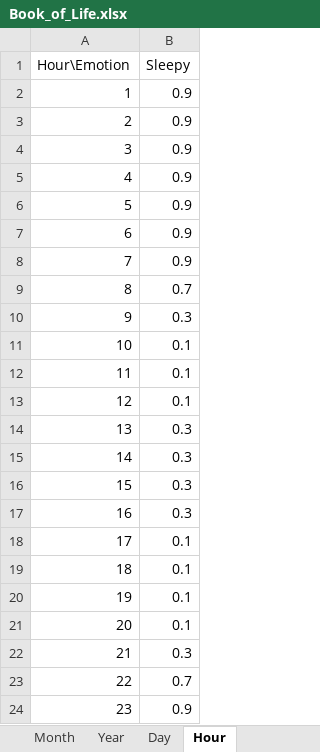
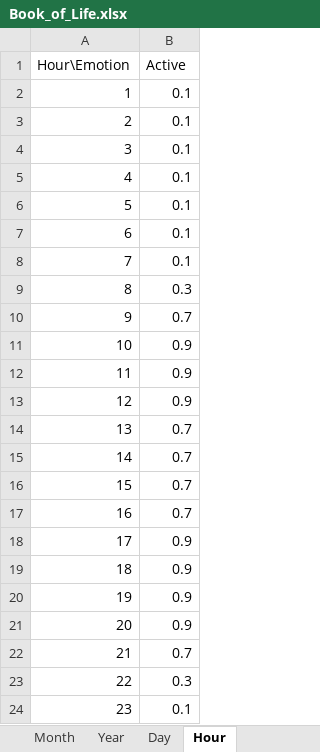
Before and after one commit to vaishviksatyam/RouteNet, an Excel workbook: Book_of_Life.xlsx, sheet Hour, drawn as a sheet; values as stored, in another font and other column widths than the file's, no borders; the diff names each change by its address in the sheet, - before the commit and + after, or states it on an @@ line.

Commit message:
Added connection with Excel Sheet

```diff
--- a/Book_of_Life.xlsx (sheet Hour)
+++ b/Book_of_Life.xlsx (sheet Hour)
-B1: Sleepy
+B1: Active
-B2:B8 (Active): 0.9
+B2:B8 (Active): 0.1
-B9 (Active): 0.7
+B9 (Active): 0.3
-B10 (Active): 0.3
+B10 (Active): 0.7
-B11:B13 (Active): 0.1
+B11:B13 (Active): 0.9
-B14:B17 (Active): 0.3
+B14:B17 (Active): 0.7
-B18:B21 (Active): 0.1
+B18:B21 (Active): 0.9
-B22 (Active): 0.3
+B22 (Active): 0.7
-B23 (Active): 0.7
+B23 (Active): 0.3
-B24 (Active): 0.9
+B24 (Active): 0.1
```
Also changed, not shown: 1 other file.
